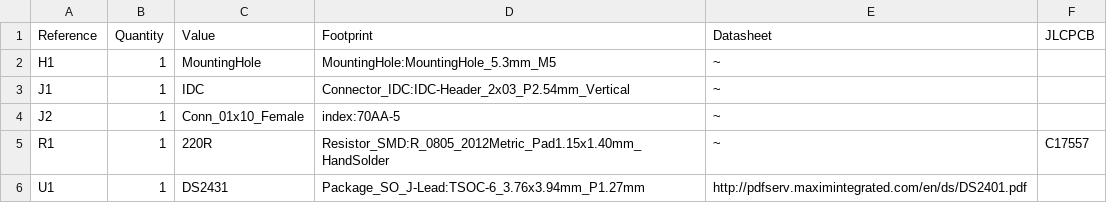
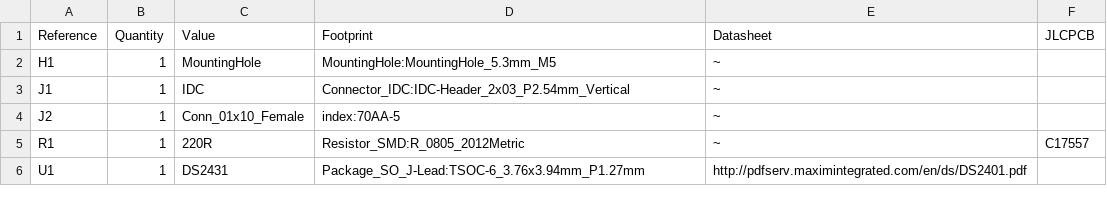
Before and after one commit to opulo-inc/lumenpnp, a CSV file: feeder/pcb/feederFloor/export/feederFloor.csv, drawn as a sheet.

```diff
--- a/feeder/pcb/feederFloor/export/feederFloor.csv
+++ b/feeder/pcb/feederFloor/export/feederFloor.csv
@@ -4,3 +4,3 @@ J1 ,1,"IDC","Connector_IDC:IDC-Header_2x03_P2.54mm_Vertical","~"
 J2 ,1,"Conn_01x10_Female","index:70AA-5","~"
-R1 ,1,"220R","Resistor_SMD:R_0805_2012Metric_Pad1.15x1.40mm_HandSolder","~","C17557"
+R1 ,1,"220R","Resistor_SMD:R_0805_2012Metric","~","C17557"
 U1 ,1,"DS2431","Package_SO_J-Lead:TSOC-6_3.76x3.94mm_P1.27mm","http://pdfserv.maximintegrated.com/en/ds/DS2401.pdf"
```
Also changed, not shown: feeder/pcb/feederFloor/export/feederFloor-bom.csv, feeder/pcb/mobo/export/gerbers/mobo-top_pos.csv, 50 other files.
